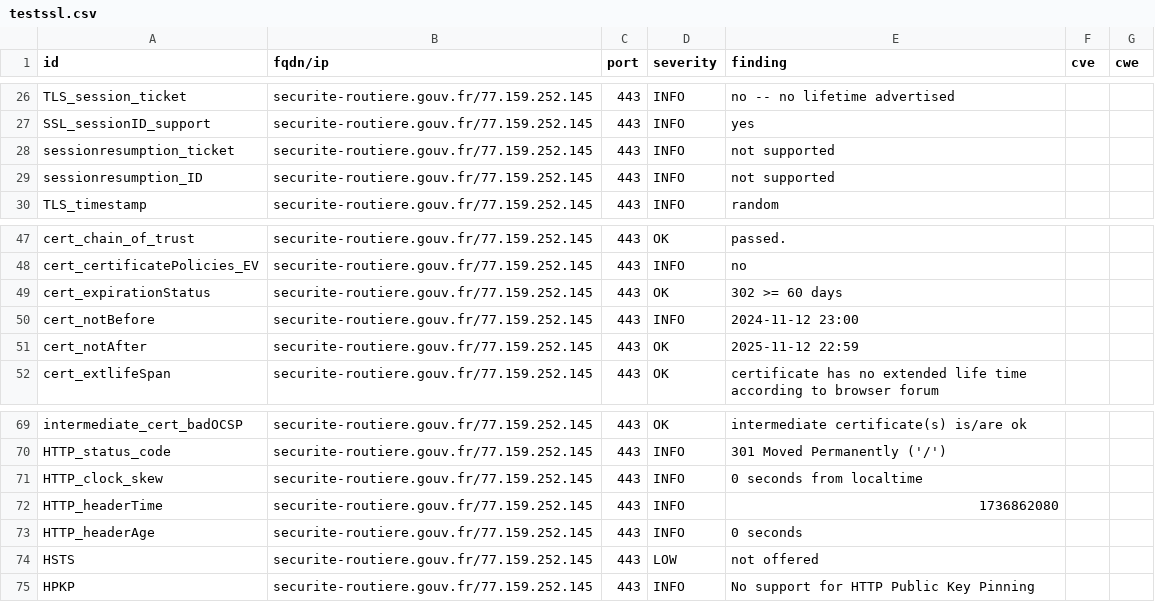
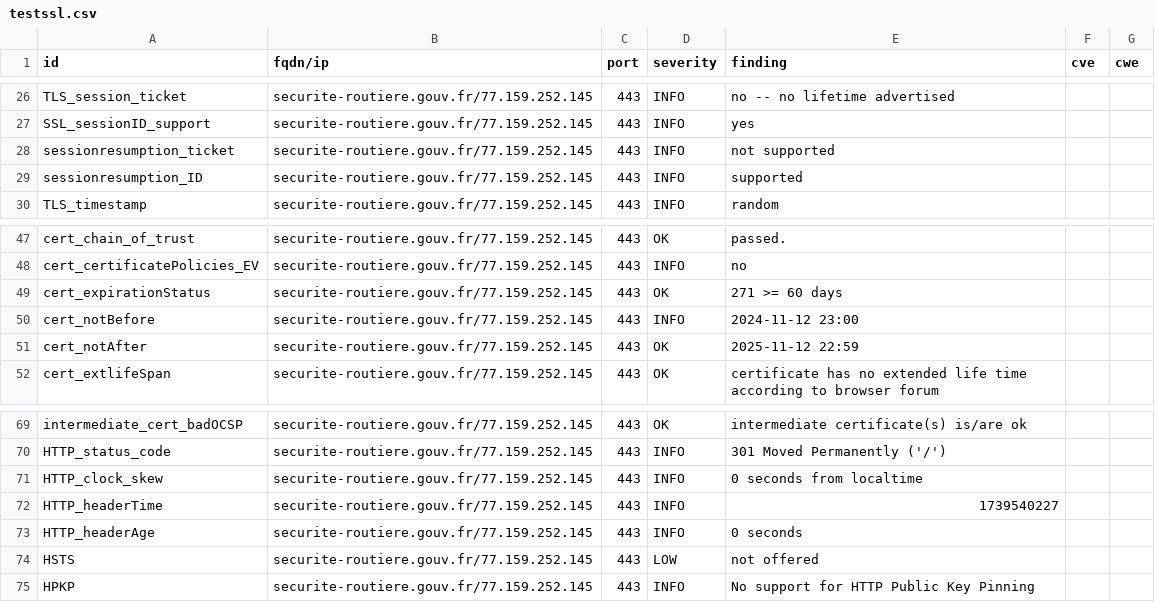
Before and after one commit to GKO-org/dashlordPrd9, a CSV file: results/aHR0cHM6Ly9zZWN1cml0ZS1yb3V0aWVyZS5nb3V2LmZy/testssl.csv, drawn as a sheet; only a part is shown, gaps mark what is left out.

```diff
--- a/results/aHR0cHM6Ly9zZWN1cml0ZS1yb3V0aWVyZS5nb3V2LmZy/testssl.csv
+++ b/results/aHR0cHM6Ly9zZWN1cml0ZS1yb3V0aWVyZS5nb3V2LmZy/testssl.csv
@@ -28,3 +28,3 @@
 "sessionresumption_ticket","securite-routiere.gouv.fr/77.159.252.145","443","INFO","not supported","",""
-"sessionresumption_ID","securite-routiere.gouv.fr/77.159.252.145","443","INFO","not supported","",""
+"sessionresumption_ID","securite-routiere.gouv.fr/77.159.252.145","443","INFO","supported","",""
 "TLS_timestamp","securite-routiere.gouv.fr/77.159.252.145","443","INFO","random","",""
@@ -48,3 +48,3 @@
 "cert_certificatePolicies_EV","securite-routiere.gouv.fr/77.159.252.145","443","INFO","no","",""
-"cert_expirationStatus","securite-routiere.gouv.fr/77.159.252.145","443","OK","302 >= 60 days","",""
+"cert_expirationStatus","securite-routiere.gouv.fr/77.159.252.145","443","OK","271 >= 60 days","",""
 "cert_notBefore","securite-routiere.gouv.fr/77.159.252.145","443","INFO","2024-11-12 23:00","",""
@@ -71,3 +71,3 @@
 "HTTP_clock_skew","securite-routiere.gouv.fr/77.159.252.145","443","INFO","0 seconds from localtime","",""
-"HTTP_headerTime","securite-routiere.gouv.fr/77.159.252.145","443","INFO","1736862080","",""
+"HTTP_headerTime","securite-routiere.gouv.fr/77.159.252.145","443","INFO","1739540227","",""
 "HTTP_headerAge","securite-routiere.gouv.fr/77.159.252.145","443","INFO","0 seconds","",""
```
Also changed, not shown: 8 other files.
